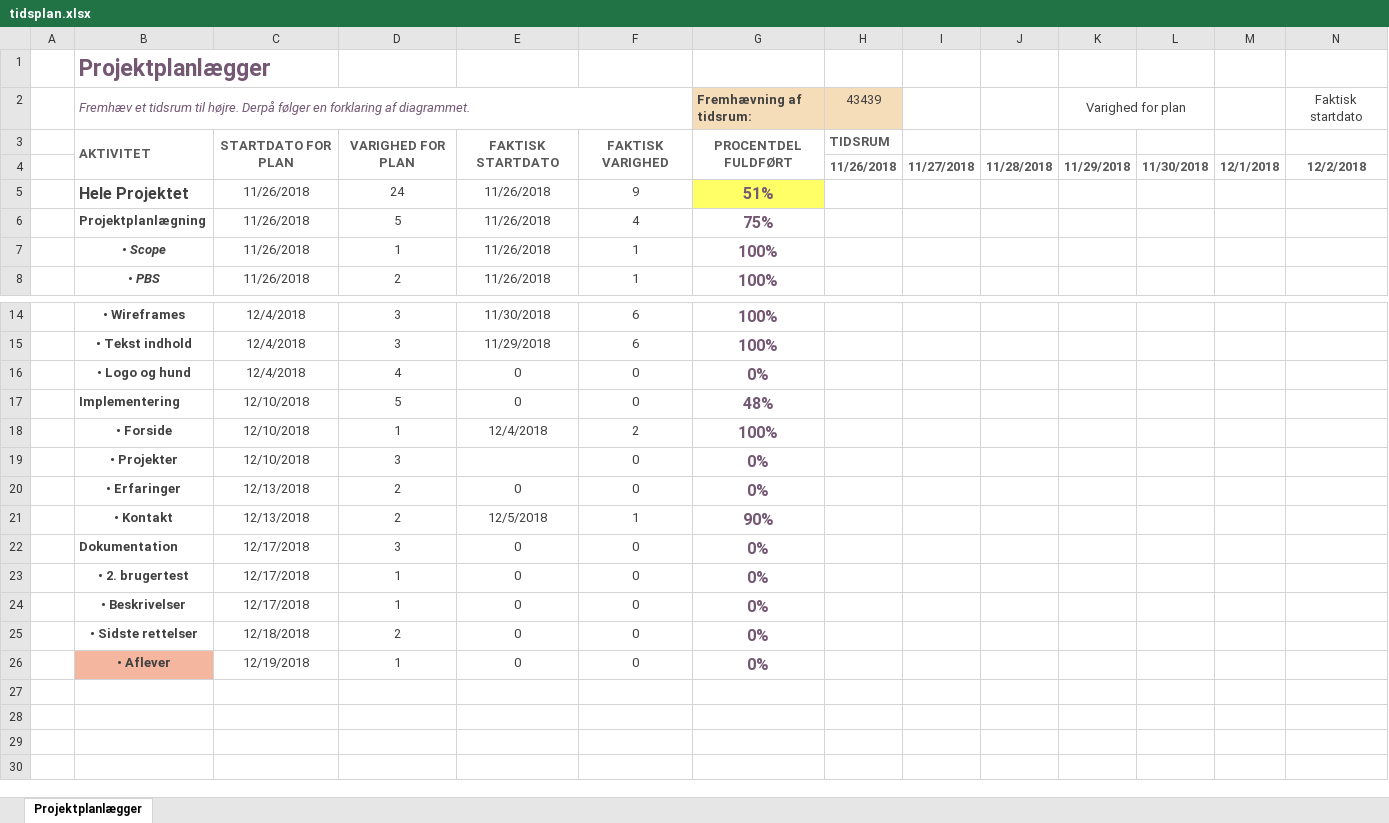
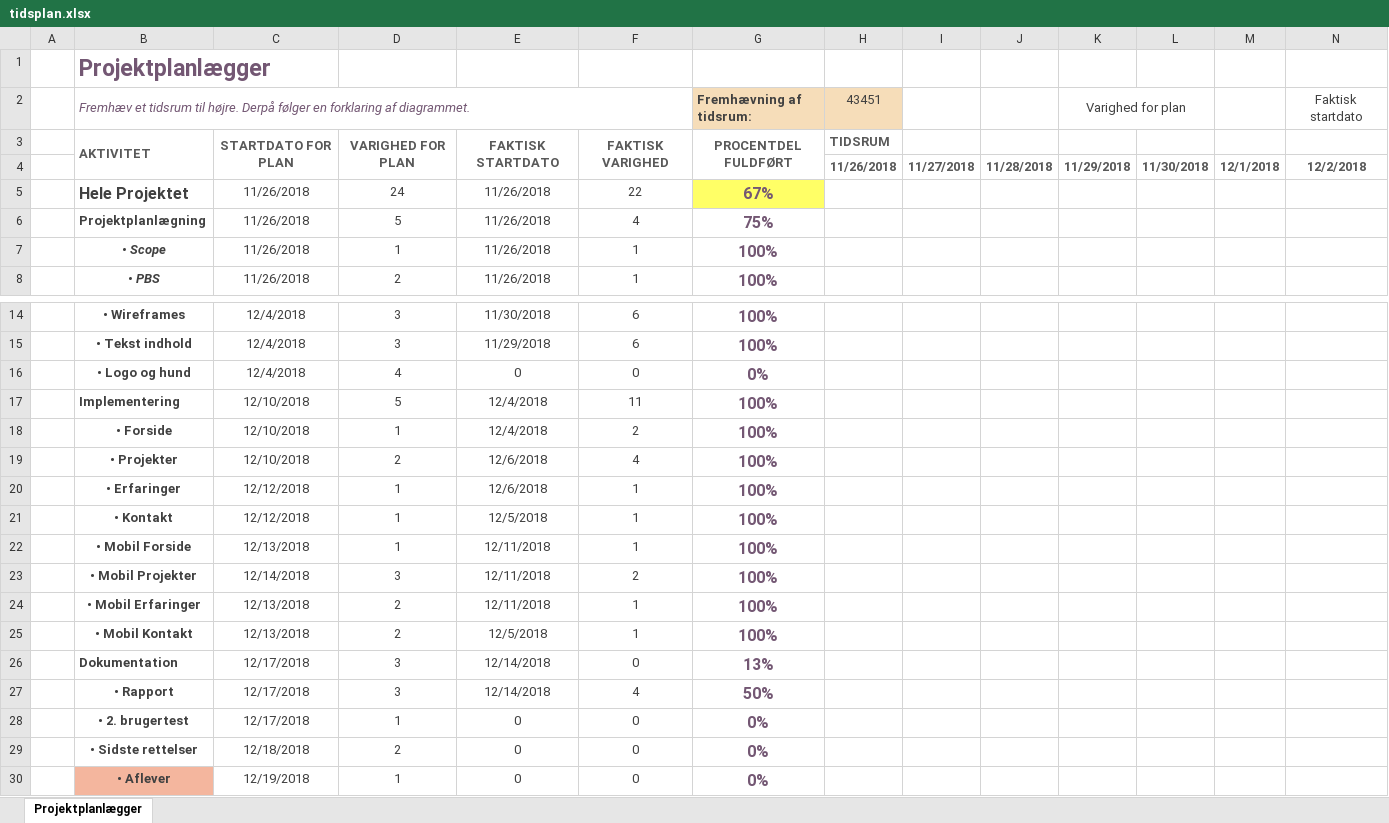
Before and after one commit to Saraskov/1_eksamensprojekt2018, an Excel workbook: documents/tidsplan.xlsx, sheet Projektplanlægger, drawn as a sheet; only a part is shown, gaps mark what is left out; values as stored, in another font and other column widths than the file's, no borders; conditional formats not drawn; removed rows and columns are numbered as before the commit, all else as after; rows hold the shown columns only; the diff names each change by its address in the sheet, - before the commit and + after, or states it on an @@ line.

```diff
--- a/documents/tidsplan.xlsx (sheet Projektplanlægger)
+++ b/documents/tidsplan.xlsx (sheet Projektplanlægger)
-H2: 43439
+H2: 43451
-F5: 9
+F5: 22
-G5 (Fremhævning af tidsrum:): 51%
+G5 (Fremhævning af tidsrum:): 67%
-E17: 0
+E17: 12/4/2018
-F17: 0
+F17: 11
-G17 (Fremhævning af tidsrum:): 48%
+G17 (Fremhævning af tidsrum:): 100%
-D19: 3
+D19: 2
-E19: (empty)
+E19: 12/6/2018
-F19: 0
+F19: 4
-G19:G20 (Fremhævning af tidsrum:): 0%
+G19:G20 (Fremhævning af tidsrum:): 100%
-C20:C21: 12/13/2018
+C20:C21: 12/12/2018
-D20:D21: 2
+D20:D21: 1
-E20: 0
+E20: 12/6/2018
-F20: 0
+F20: 1
-G21 (Fremhævning af tidsrum:): 90%
+G21 (Fremhævning af tidsrum:): 100%
+row 22:  | • Mobil Forside | 12/13/2018 | 1 | 12/11/2018 | 1 | 100%
+row 23:  | • Mobil Projekter | 12/14/2018 | 3 | 12/11/2018 | 2 | 100%
+row 24:  | • Mobil Erfaringer | 12/13/2018 | 2 | 12/11/2018 | 1 | 100%
+row 25:  | • Mobil Kontakt | 12/13/2018 | 2 | 12/5/2018 | 1 | 100%
-E26: 0
+E26: 12/14/2018
-G26 (Fremhævning af tidsrum:): 0%
+G26 (Fremhævning af tidsrum:): 13%
+row 27:  | • Rapport | 12/17/2018 | 3 | 12/14/2018 | 4 | 50%
-row 24:  | • Beskrivelser | 12/17/2018 | 1 | 0 | 0 | 0%
```
Also changed, not shown: 19 other files.
